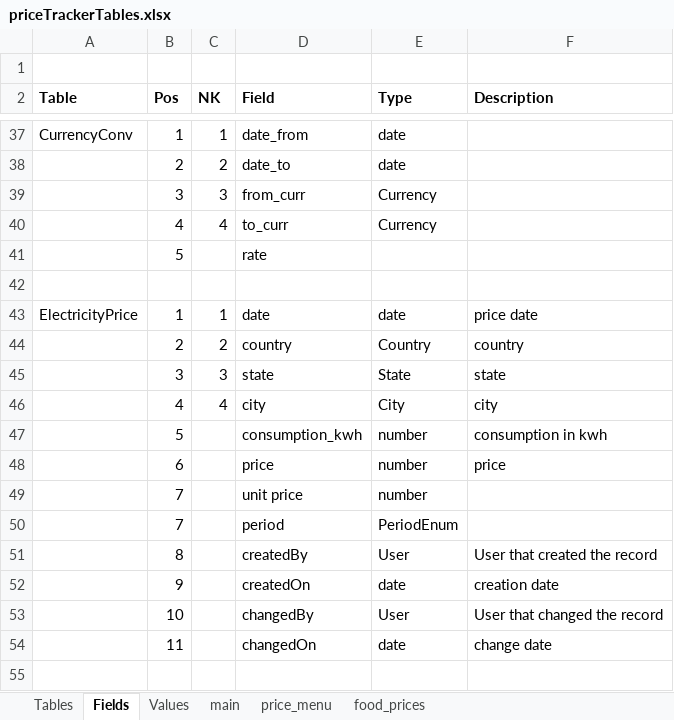
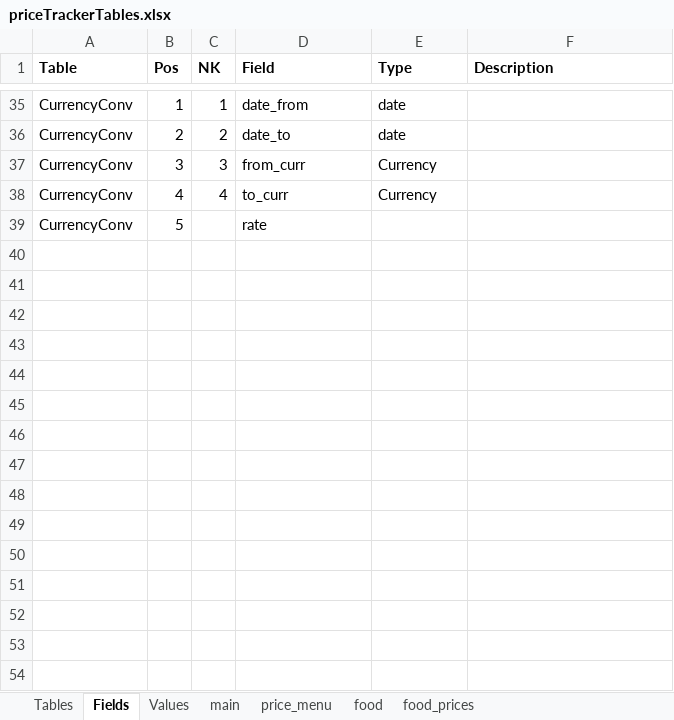
Before and after one commit to CultureCitizen/priceTracker, an Excel workbook: priceTrackerTables.xlsx, sheet Fields, drawn as a sheet; only a part is shown, gaps mark what is left out; values as stored, in another font and other column widths than the file's, no borders; removed rows and columns are numbered as before the commit, all else as after; the diff covers the shown part only; the diff names each change by its address in the sheet, - before the commit and + after, or states it on an @@ line.

```diff
--- a/priceTrackerTables.xlsx (sheet Fields)
+++ b/priceTrackerTables.xlsx (sheet Fields)
+sheet tab: food
-row 1: (empty)
-A36:A39 (Table): (empty)
+A36:A39 (Table): CurrencyConv
-row 42: (empty)
@@ row 43 hidden: ElectricityPrice | 1 | 1 | date | date | price date @@
-row 44:  | 2 | 2 | country | Country | country
-row 45:  | 3 | 3 | state | State | state
-row 46:  | 4 | 4 | city | City | city
-row 47:  | 5 |  | consumption_kwh | number | consumption in kwh
-row 48:  | 6 |  | price | number | price
-row 49:  | 7 |  | unit price | number
-row 50:  | 7 |  | period | PeriodEnum
-row 51:  | 8 |  | createdBy | User | User that created the record
-row 52:  | 9 |  | createdOn | date | creation date
-row 53:  | 10 |  | changedBy | User | User that changed the record
-row 54:  | 11 |  | changedOn | date | change date
-row 55: (empty)
```
Also changed, not shown: 127 removed rows, 17 hidden or unhidden rows and 2 edited cells elsewhere in this sheet, sheet Tables, sheet Values, sheet price_menu, hidden cells, 3 other files.
